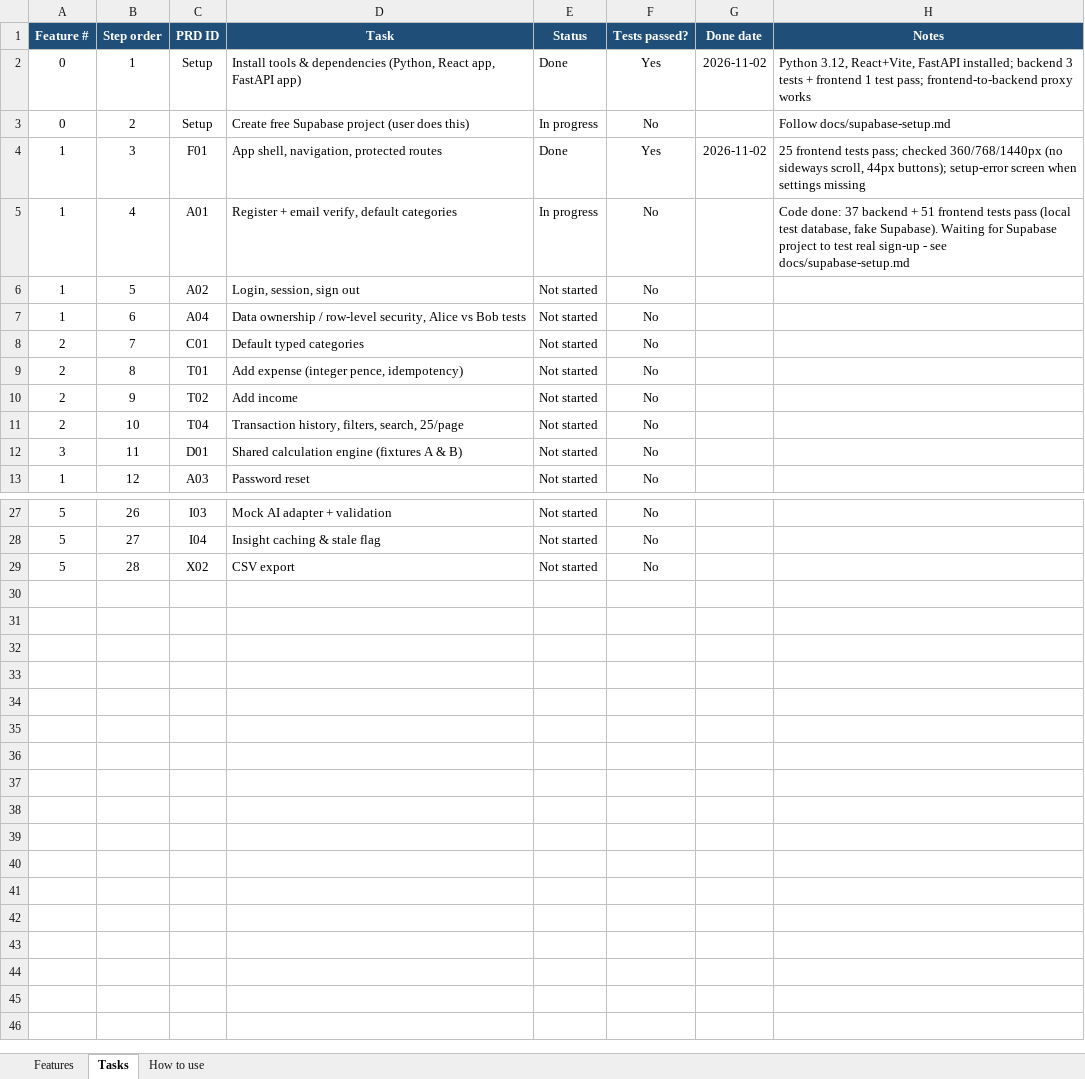
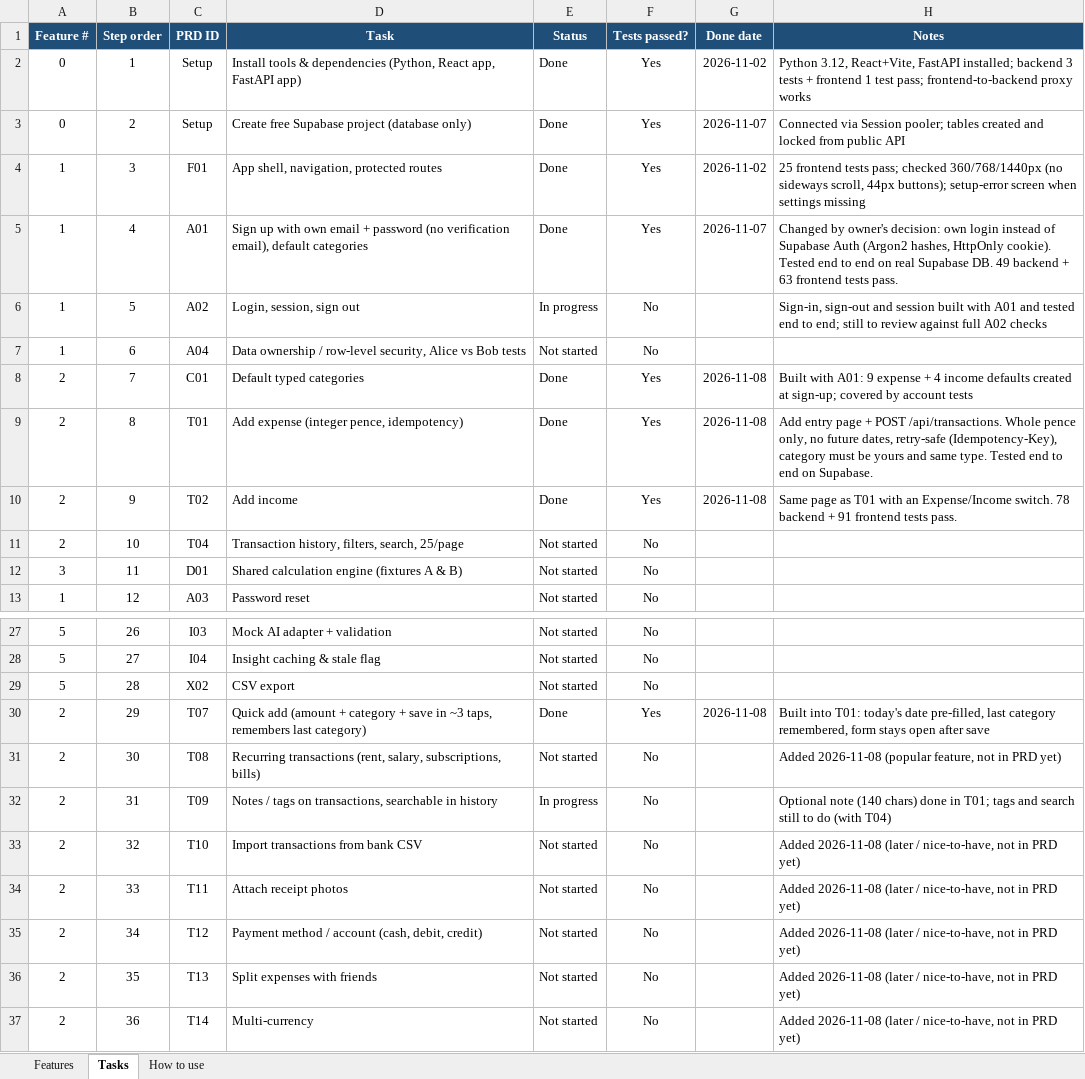
Before and after one commit to bindurajk/ai-expense-tracker, an Excel workbook: SpendWise-Tracker.xlsx, sheet Tasks, drawn as a sheet; only a part is shown, gaps mark what is left out; values as stored, in another font and other column widths than the file's, no borders; conditional formats not drawn; the diff names each change by its address in the sheet, - before the commit and + after, or states it on an @@ line.

```diff
--- a/SpendWise-Tracker.xlsx (sheet Tasks)
+++ b/SpendWise-Tracker.xlsx (sheet Tasks)
-D3 (Task): Create free Supabase project (user does this)
+D3 (Task): Create free Supabase project (database only)
-E3 (Status): In progress
+E3 (Status): Done
-F3 (Tests passed?): No
+F3 (Tests passed?): Yes
-G3 (Done date): (empty)
+G3 (Done date): 2026-11-07
-H3 (Notes): Follow docs/supabase-setup.md
+H3 (Notes): Connected via Session pooler; tables created and locked from public API
-D5 (Task): Register + email verify, default categories
+D5 (Task): Sign up with own email + password (no verification email), default categories
-E5 (Status): In progress
+E5 (Status): Done
-F5 (Tests passed?): No
+F5 (Tests passed?): Yes
-G5 (Done date): (empty)
+G5 (Done date): 2026-11-07
-H5 (Notes): Code done: 37 backend + 51 frontend tests pass (local test database, fake Supabase). Waiting for Supabase project to test real sign-up - see docs/supabase-setup.md
+H5 (Notes): Changed by owner's decision: own login instead of Supabase Auth (Argon2 hashes, HttpOnly cookie). Tested end to end on real Supabase DB. 49 backend + 63 frontend tests pass.
-E6 (Status): Not started
+E6 (Status): In progress
-H6 (Notes): (empty)
+H6 (Notes): Sign-in, sign-out and session built with A01 and tested end to end; still to review against full A02 checks
-E8:E10 (Status): Not started
+E8:E10 (Status): Done
-F8:F10 (Tests passed?): No
+F8:F10 (Tests passed?): Yes
-G8:G10 (Done date): (empty)
+G8:G10 (Done date): 2026-11-08
-H8 (Notes): (empty)
+H8 (Notes): Built with A01: 9 expense + 4 income defaults created at sign-up; covered by account tests
-H9 (Notes): (empty)
+H9 (Notes): Add entry page + POST /api/transactions. Whole pence only, no future dates, retry-safe (Idempotency-Key), category must be yours and same type. Tested end to end on Supabase.
-H10 (Notes): (empty)
+H10 (Notes): Same page as T01 with an Expense/Income switch. 78 backend + 91 frontend tests pass.
+row 30: 2 | 29 | T07 | Quick add (amount + category + save in ~3 taps, remembers last category) | Done | Yes | 2026-11-08 | Built into T01: today's date pre-filled, last category remembered, form stays open after save
+row 31: 2 | 30 | T08 | Recurring transactions (rent, salary, subscriptions, bills) | Not started | No |  | Added 2026-11-08 (popular feature, not in PRD yet)
+row 32: 2 | 31 | T09 | Notes / tags on transactions, searchable in history | In progress | No |  | Optional note (140 chars) done in T01; tags and search still to do (with T04)
+row 33: 2 | 32 | T10 | Import transactions from bank CSV | Not started | No |  | Added 2026-11-08 (later / nice-to-have, not in PRD yet)
+row 34: 2 | 33 | T11 | Attach receipt photos | Not started | No |  | Added 2026-11-08 (later / nice-to-have, not in PRD yet)
+row 35: 2 | 34 | T12 | Payment method / account (cash, debit, credit) | Not started | No |  | Added 2026-11-08 (later / nice-to-have, not in PRD yet)
+row 36: 2 | 35 | T13 | Split expenses with friends | Not started | No |  | Added 2026-11-08 (later / nice-to-have, not in PRD yet)
+row 37: 2 | 36 | T14 | Multi-currency | Not started | No |  | Added 2026-11-08 (later / nice-to-have, not in PRD yet)
```
Also changed, not shown: sheet Features, 47 other files.
